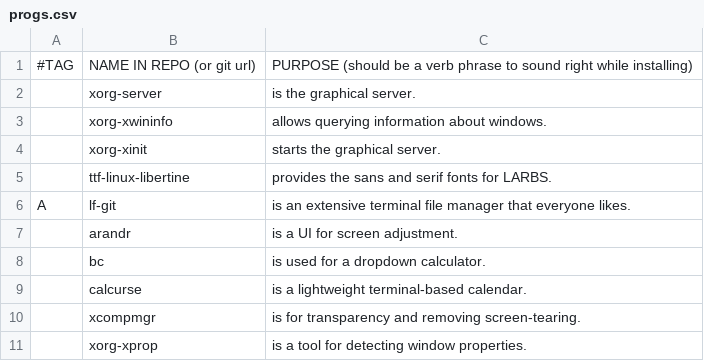
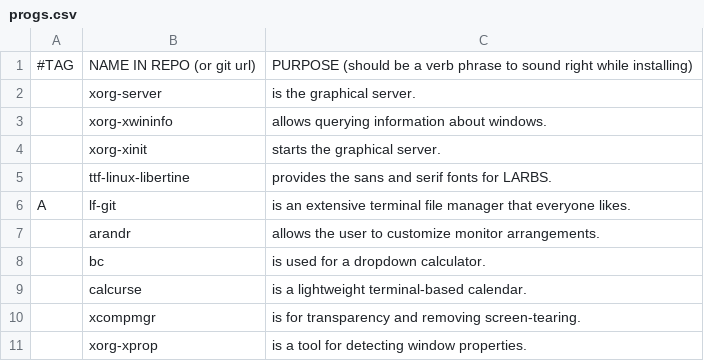
Before and after one commit to katrushenkov/KARBS, a CSV file: progs.csv, drawn as a sheet; only a part is shown.

```diff
--- a/progs.csv
+++ b/progs.csv
@@ -6,3 +6,3 @@
 A,lf-git,"is an extensive terminal file manager that everyone likes."
-,arandr,"is a UI for screen adjustment."
+,arandr,"allows the user to customize monitor arrangements."
 ,bc,"is used for a dropdown calculator."
```
Also changed, not shown: 1 other file.
